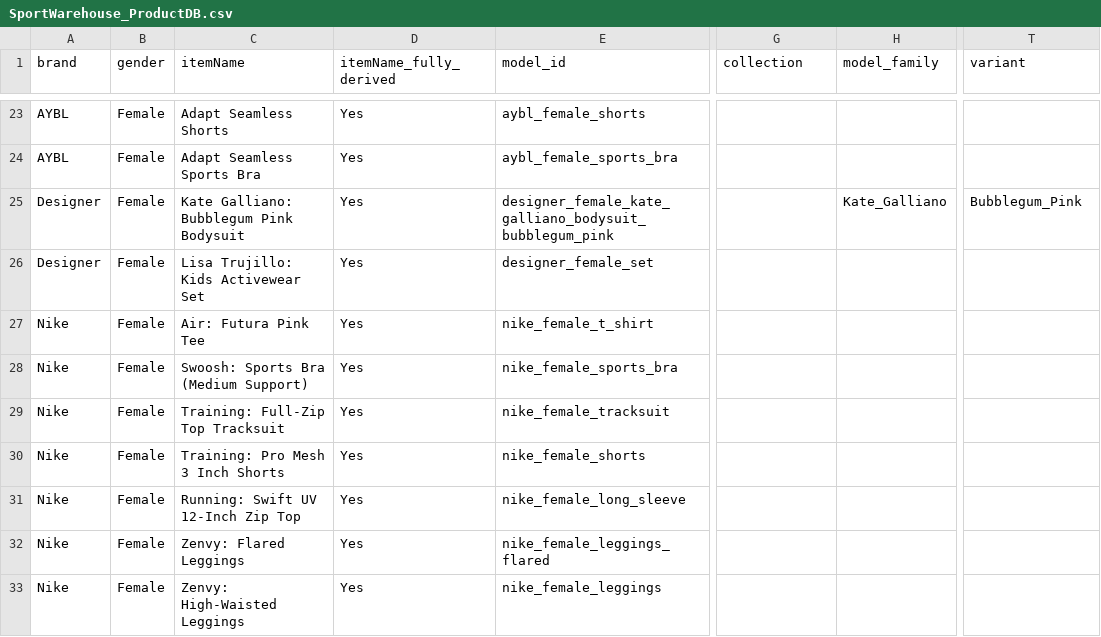
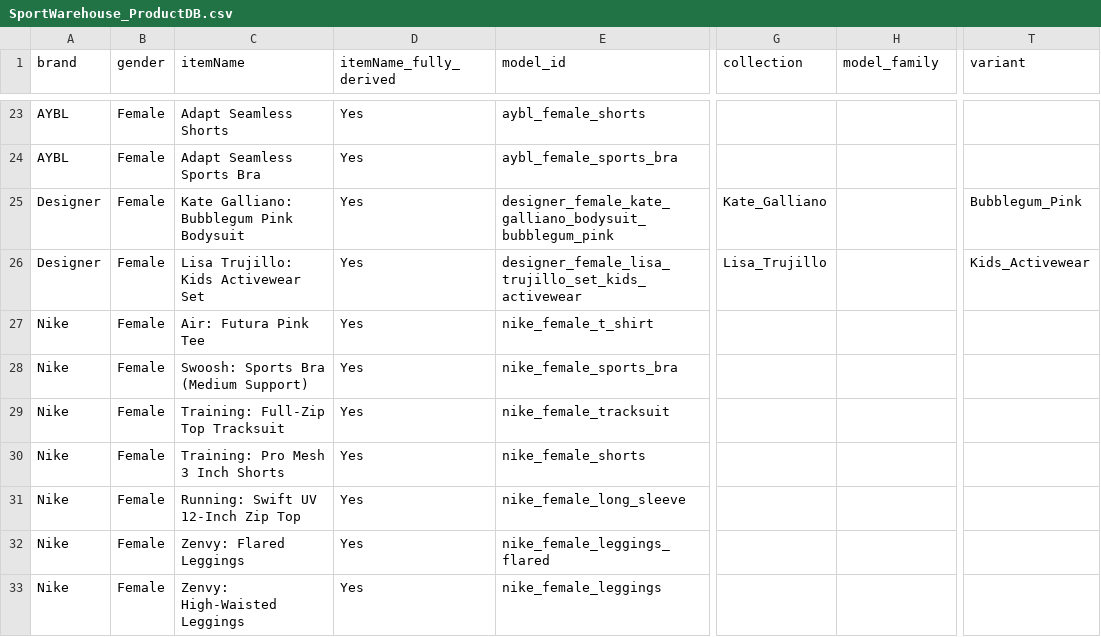
Before and after one commit to ReubenJFraser/sports-warehouse, a CSV file: docs/data/SportWarehouse_ProductDB.csv, drawn as a sheet; only a part is shown, gaps mark what is left out; the diff names each change by its address in the sheet, - before the commit and + after, or states it on an @@ line.

Commit message:
Update Designer product identity fields

```diff
--- a/docs/data/SportWarehouse_ProductDB.csv
+++ b/docs/data/SportWarehouse_ProductDB.csv
-G25 (collection): (empty)
+G25 (collection): Kate_Galliano
-H25 (model_family): Kate_Galliano
+H25 (model_family): (empty)
-E26 (model_id): designer_female_set
+E26 (model_id): designer_female_lisa_trujillo_set_kids_activewear
-G26 (collection): (empty)
+G26 (collection): Lisa_Trujillo
-T26 (variant): (empty)
+T26 (variant): Kids_Activewear
```
